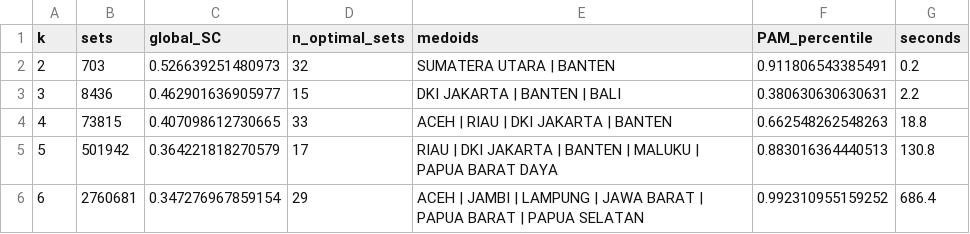
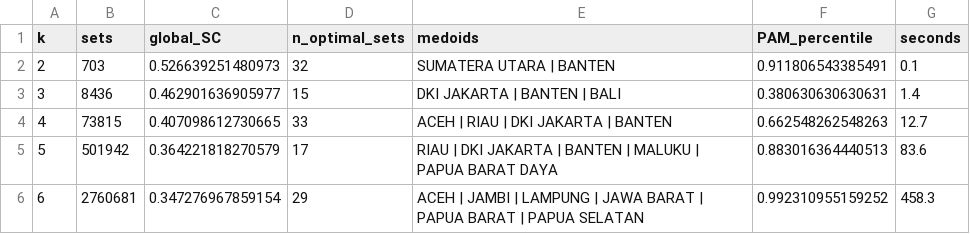
Before and after one commit to iuttriutami/triutami, a CSV file: results/main/E2_exhaustive_global_optimum.csv, drawn as a sheet.

```diff
--- a/results/main/E2_exhaustive_global_optimum.csv
+++ b/results/main/E2_exhaustive_global_optimum.csv
@@ -1,6 +1,6 @@
 "k","sets","global_SC","n_optimal_sets","medoids","PAM_percentile","seconds"
-2,703,0.526639251480973,32,"SUMATERA UTARA | BANTEN",0.911806543385491,0.2
-3,8436,0.462901636905977,15,"DKI JAKARTA | BANTEN | BALI",0.380630630630631,2.2
-4,73815,0.407098612730665,33,"ACEH | RIAU | DKI JAKARTA | BANTEN",0.662548262548263,18.8
-5,501942,0.364221818270579,17,"RIAU | DKI JAKARTA | BANTEN | MALUKU | PAPUA BARAT DAYA",0.883016364440513,130.8
-6,2760681,0.347276967859154,29,"ACEH | JAMBI | LAMPUNG | JAWA BARAT | PAPUA BARAT | PAPUA SELATAN",0.992310955159252,686.4
+2,703,0.526639251480973,32,"SUMATERA UTARA | BANTEN",0.911806543385491,0.1
+3,8436,0.462901636905977,15,"DKI JAKARTA | BANTEN | BALI",0.380630630630631,1.4
+4,73815,0.407098612730665,33,"ACEH | RIAU | DKI JAKARTA | BANTEN",0.662548262548263,12.7
+5,501942,0.364221818270579,17,"RIAU | DKI JAKARTA | BANTEN | MALUKU | PAPUA BARAT DAYA",0.883016364440513,83.6
+6,2760681,0.347276967859154,29,"ACEH | JAMBI | LAMPUNG | JAWA BARAT | PAPUA BARAT | PAPUA SELATAN",0.992310955159252,458.3
```
Also changed, not shown: results/main/E3_equal_budget_runs.csv, results/main/E3_equal_budget_summary.csv, 6 other files.
